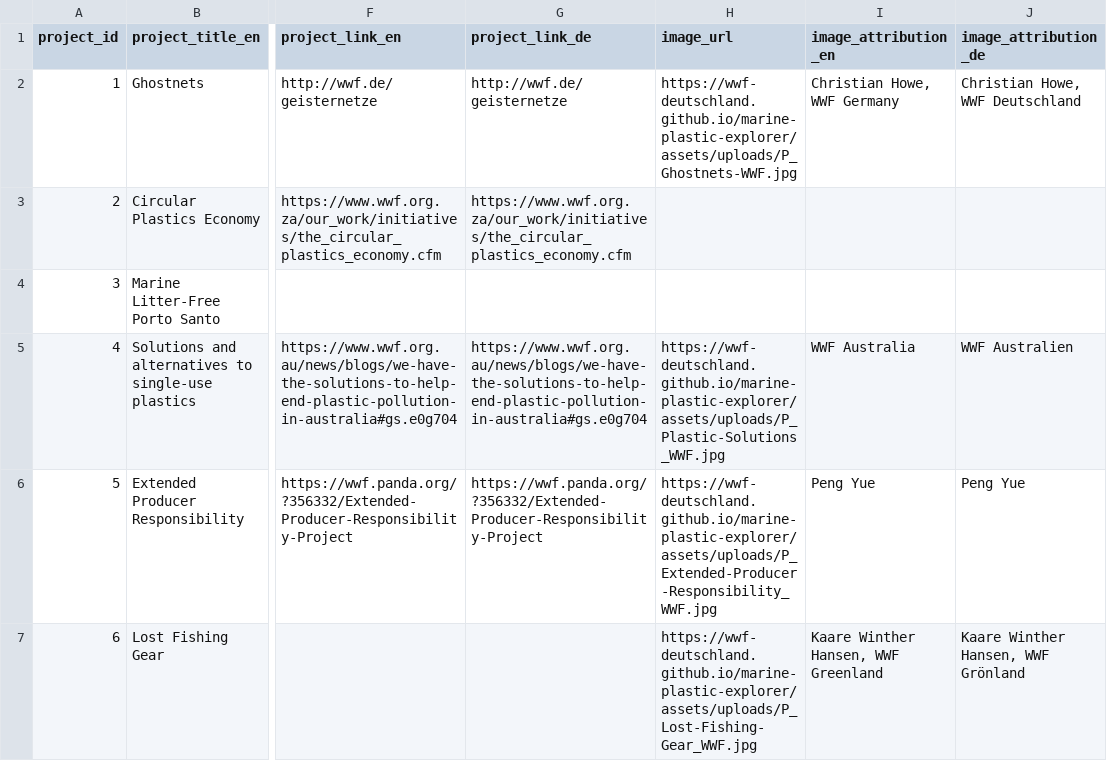
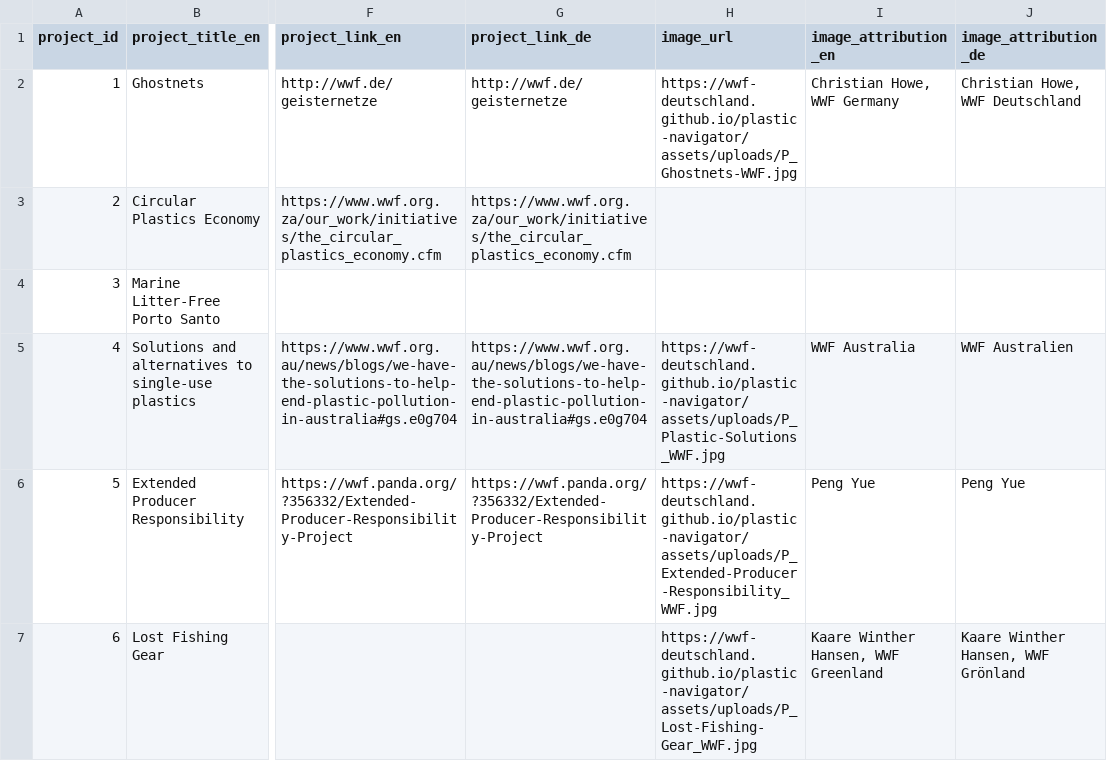
Before and after one commit to WWF-Deutschland/plastic-navigator, a CSV file: data/projects.csv, drawn as a sheet; only a part is shown, gaps mark what is left out; the diff covers the shown part only; the diff names each change by its address in the sheet, - before the commit and + after, or states it on an @@ line.

Commit message:
Update projects.csv
fix assets path

```diff
--- a/data/projects.csv
+++ b/data/projects.csv
-H2 (image_url): https://wwf-deutschland.github.io/marine-plastic-explorer/assets/uploads/P_Ghostnets-WWF.jpg
+H2 (image_url): https://wwf-deutschland.github.io/plastic-navigator/assets/uploads/P_Ghostnets-WWF.jpg
-H5 (image_url): https://wwf-deutschland.github.io/marine-plastic-explorer/assets/uploads/P_Plastic-Solutions_WWF.jpg
+H5 (image_url): https://wwf-deutschland.github.io/plastic-navigator/assets/uploads/P_Plastic-Solutions_WWF.jpg
-H6 (image_url): https://wwf-deutschland.github.io/marine-plastic-explorer/assets/uploads/P_Extended-Producer-Responsibility_WWF.jpg
+H6 (image_url): https://wwf-deutschland.github.io/plastic-navigator/assets/uploads/P_Extended-Producer-Responsibility_WWF.jpg
-H7 (image_url): https://wwf-deutschland.github.io/marine-plastic-explorer/assets/uploads/P_Lost-Fishing-Gear_WWF.jpg
+H7 (image_url): https://wwf-deutschland.github.io/plastic-navigator/assets/uploads/P_Lost-Fishing-Gear_WWF.jpg
```
Also changed, not shown: 5 edited cells elsewhere in this file.
